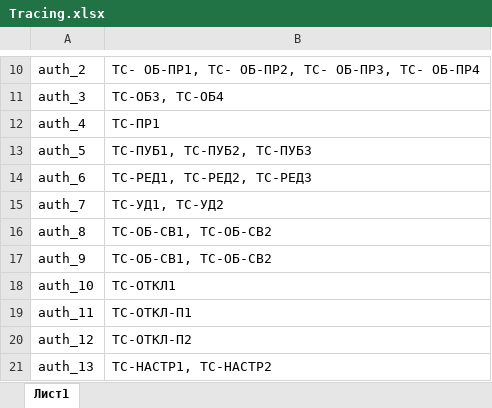
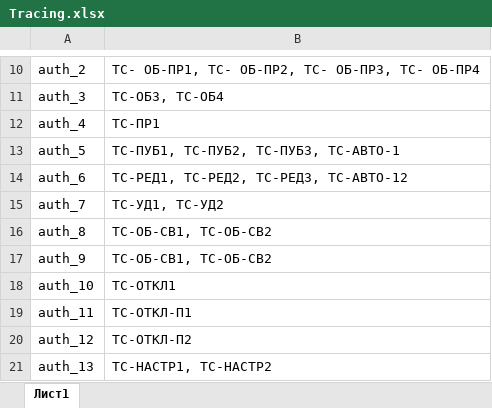
Before and after one commit to IgorPustylnik/TP-9.1, an Excel workbook: documentation/acceptance/Tracing.xlsx, sheet Лист1, drawn as a sheet; only a part is shown, gaps mark what is left out; values as stored, in another font and other column widths than the file's, no borders; the diff names each change by its address in the sheet, - before the commit and + after, or states it on an @@ line.

Commit message:
[DOM-306] Add AI test to acceptance

```diff
--- a/documentation/acceptance/Tracing.xlsx (sheet Лист1)
+++ b/documentation/acceptance/Tracing.xlsx (sheet Лист1)
-B13: ТС-ПУБ1, ТС-ПУБ2, ТС-ПУБ3
+B13: ТС-ПУБ1, ТС-ПУБ2, ТС-ПУБ3, ТС-АВТО-1
-B14: ТС-РЕД1, ТС-РЕД2, ТС-РЕД3
+B14: ТС-РЕД1, ТС-РЕД2, ТС-РЕД3, ТС-АВТО-12
```
Also changed, not shown: 1 other file.
